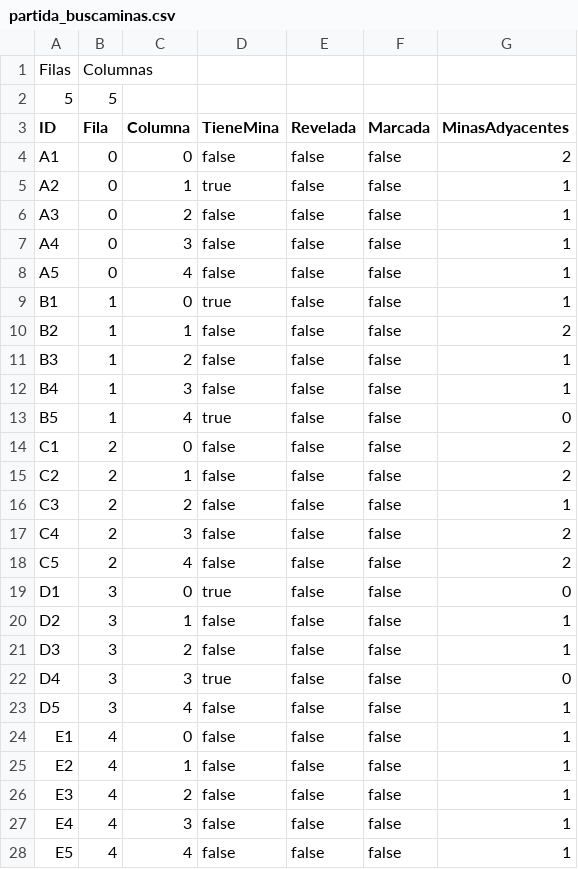
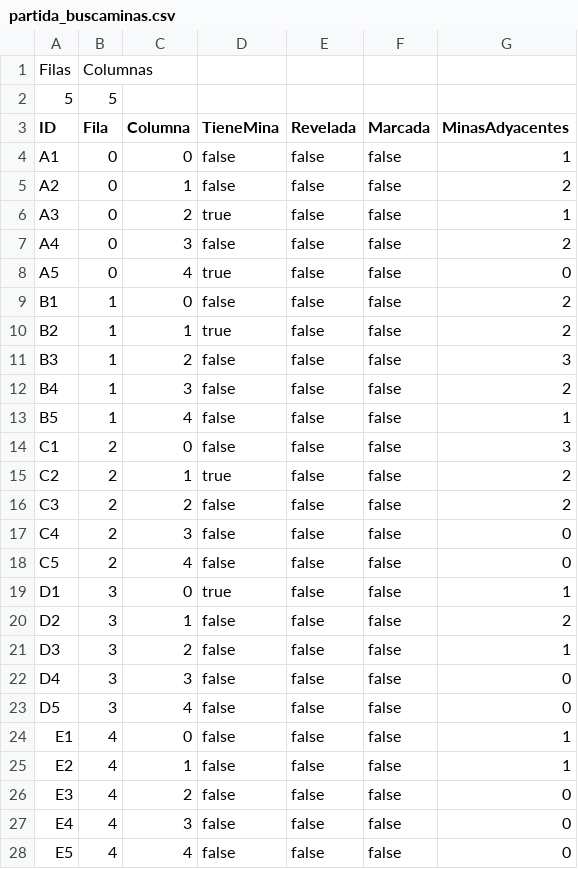
Before and after one commit to Prietoalejo/ProyectoPrietoA, a CSV file: partida_buscaminas.csv, drawn as a sheet.

```diff
--- a/partida_buscaminas.csv
+++ b/partida_buscaminas.csv
@@ -3,26 +3,26 @@ Filas,Columnas
 ID,Fila,Columna,TieneMina,Revelada,Marcada,MinasAdyacentes
-A1,0,0,false,false,false,2
-A2,0,1,true,false,false,1
-A3,0,2,false,false,false,1
-A4,0,3,false,false,false,1
-A5,0,4,false,false,false,1
-B1,1,0,true,false,false,1
-B2,1,1,false,false,false,2
-B3,1,2,false,false,false,1
-B4,1,3,false,false,false,1
-B5,1,4,true,false,false,0
-C1,2,0,false,false,false,2
-C2,2,1,false,false,false,2
-C3,2,2,false,false,false,1
-C4,2,3,false,false,false,2
-C5,2,4,false,false,false,2
-D1,3,0,true,false,false,0
-D2,3,1,false,false,false,1
+A1,0,0,false,false,false,1
+A2,0,1,false,false,false,2
+A3,0,2,true,false,false,1
+A4,0,3,false,false,false,2
+A5,0,4,true,false,false,0
+B1,1,0,false,false,false,2
+B2,1,1,true,false,false,2
+B3,1,2,false,false,false,3
+B4,1,3,false,false,false,2
+B5,1,4,false,false,false,1
+C1,2,0,false,false,false,3
+C2,2,1,true,false,false,2
+C3,2,2,false,false,false,2
+C4,2,3,false,false,false,0
+C5,2,4,false,false,false,0
+D1,3,0,true,false,false,1
+D2,3,1,false,false,false,2
 D3,3,2,false,false,false,1
-D4,3,3,true,false,false,0
-D5,3,4,false,false,false,1
+D4,3,3,false,false,false,0
+D5,3,4,false,false,false,0
 E1,4,0,false,false,false,1
 E2,4,1,false,false,false,1
-E3,4,2,false,false,false,1
-E4,4,3,false,false,false,1
-E5,4,4,false,false,false,1
+E3,4,2,false,false,false,0
+E4,4,3,false,false,false,0
+E5,4,4,false,false,false,0
```
Also changed, not shown: 3 other files.
